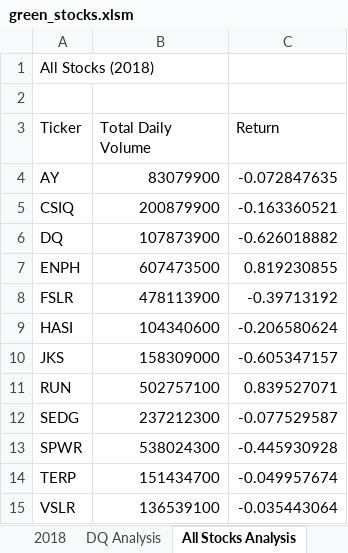
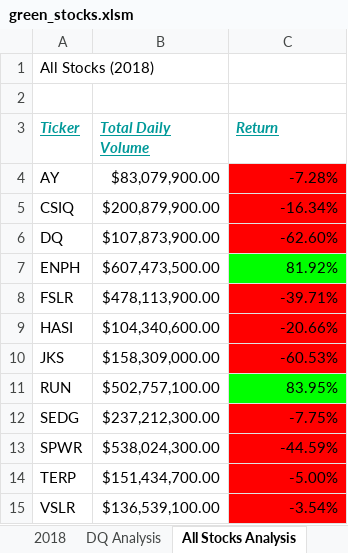
Before and after one commit to ItsEbony/stock-analysis, an Excel workbook: green_stocks.xlsm, sheet All Stocks Analysis, drawn as a sheet; values as stored, in another font and other column widths than the file's, no borders; the diff names each change by its address in the sheet, - before the commit and + after, or states it on an @@ line.

Commit message:
Add files via upload

```diff
--- a/green_stocks.xlsm (sheet All Stocks Analysis)
+++ b/green_stocks.xlsm (sheet All Stocks Analysis)
@@ A3:C3 bold: off → on, italic: off → on, underline: off → on, text colour: black → #009999 @@
-B4 (Total Daily Volume): 83079900
+B4 (Total Daily Volume): $83,079,900.00
-C4 (Return): -0.072847635
+C4 (Return): -7.28%
-C4:C6 fill: none
+C4:C6 fill: #FF0000
-B5 (Total Daily Volume): 200879900
+B5 (Total Daily Volume): $200,879,900.00
-C5 (Return): -0.163360521
+C5 (Return): -16.34%
-B6 (Total Daily Volume): 107873900
+B6 (Total Daily Volume): $107,873,900.00
-C6 (Return): -0.626018882
+C6 (Return): -62.60%
-B7 (Total Daily Volume): 607473500
+B7 (Total Daily Volume): $607,473,500.00
-C7 (Return): 0.819230855
+C7 (Return): 81.92%
-C7 fill: none
+C7 fill: #00FF00
-B8 (Total Daily Volume): 478113900
+B8 (Total Daily Volume): $478,113,900.00
-C8 (Return): -0.39713192
+C8 (Return): -39.71%
-C8:C10 fill: none
+C8:C10 fill: #FF0000
-B9 (Total Daily Volume): 104340600
+B9 (Total Daily Volume): $104,340,600.00
-C9 (Return): -0.206580624
+C9 (Return): -20.66%
-B10 (Total Daily Volume): 158309000
+B10 (Total Daily Volume): $158,309,000.00
-C10 (Return): -0.605347157
+C10 (Return): -60.53%
-B11 (Total Daily Volume): 502757100
+B11 (Total Daily Volume): $502,757,100.00
-C11 (Return): 0.839527071
+C11 (Return): 83.95%
-C11 fill: none
+C11 fill: #00FF00
-B12 (Total Daily Volume): 237212300
+B12 (Total Daily Volume): $237,212,300.00
-C12 (Return): -0.077529587
+C12 (Return): -7.75%
-C12:C15 fill: none
+C12:C15 fill: #FF0000
-B13 (Total Daily Volume): 538024300
+B13 (Total Daily Volume): $538,024,300.00
-C13 (Return): -0.445930928
+C13 (Return): -44.59%
-B14 (Total Daily Volume): 151434700
+B14 (Total Daily Volume): $151,434,700.00
-C14 (Return): -0.049957674
+C14 (Return): -5.00%
-B15 (Total Daily Volume): 136539100
+B15 (Total Daily Volume): $136,539,100.00
-C15 (Return): -0.035443064
+C15 (Return): -3.54%
```
